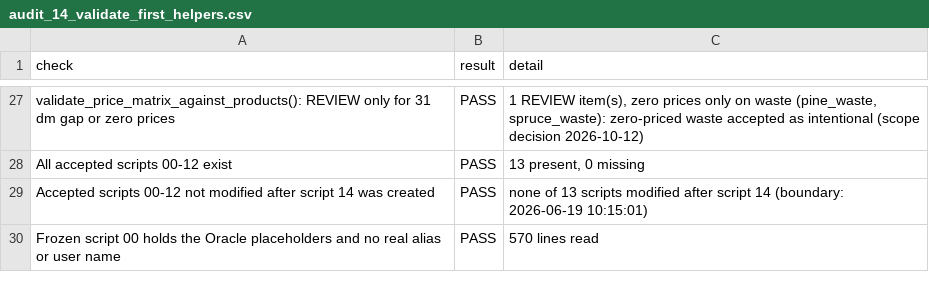
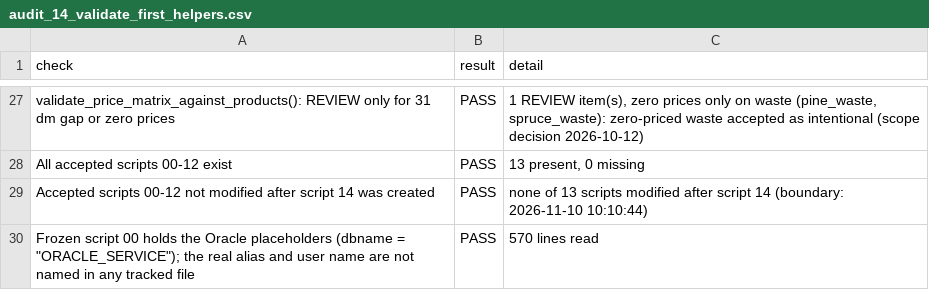
Before and after one commit to SmartForest-no/optBuck, a CSV file: outputs/helper_validation/audit_14_validate_first_helpers.csv, drawn as a sheet; only a part is shown, gaps mark what is left out.

Commit message:
B8 finished: install line SmartForest-no/optBuck, no remote exemption in audit 39
- README and docs/development.md name SmartForest-no/optBuck.
- Audit 39: the exemption for the old repository address is removed.
- Audit 14: checks the Oracle placeholders only (the real strings are no longer
  named in any tracked file).
- PLAN.md: B8 carried-out record (state of the remote before the push, history
  cleaning, join, pushed SHAs), the 0.3.1 items (1 % rule for used products; price
  volume by the file's own volume method) and the known pre-existing failure of
  audits 15 and 36 (same on 17d5541).

Full suite: 25 PASS, 2 REVIEW (33, 35), 2 FAIL (15, 36: pre-existing).

```diff
--- a/outputs/helper_validation/audit_14_validate_first_helpers.csv
+++ b/outputs/helper_validation/audit_14_validate_first_helpers.csv
@@ -28,3 +28,3 @@ validate_price_matrix_against_products(): REVIEW only for 31 dm gap or zero pric
 All accepted scripts 00-12 exist,PASS,"13 present, 0 missing"
-Accepted scripts 00-12 not modified after script 14 was created,PASS,none of 13 scripts modified after script 14 (boundary: 2026-06-19 10:15:01)
-Frozen script 00 holds the Oracle placeholders and no real alias or user name,PASS,570 lines read
+Accepted scripts 00-12 not modified after script 14 was created,PASS,none of 13 scripts modified after script 14 (boundary: 2026-11-10 10:10:44)
+"Frozen script 00 holds the Oracle placeholders (dbname = ""ORACLE_SERVICE""); the real alias and user name are not named in any tracked file",PASS,570 lines read
```
Also changed, not shown: outputs/name_and_paths/audit_39_name_and_paths.csv, 7 other files.
